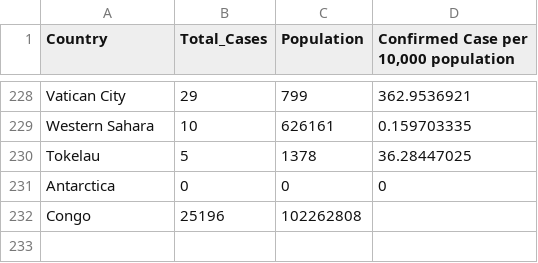
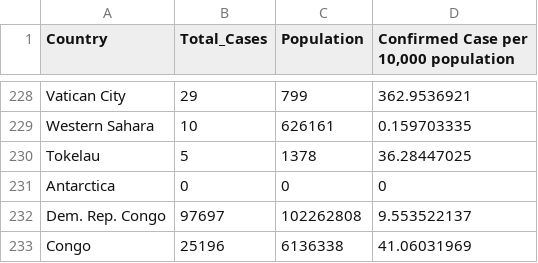
Before and after one commit to JingWei-Loh/FIT3179_Homework_W9, a CSV file: data/confirmed_case_map_use.csv, drawn as a sheet; only a part is shown, gaps mark what is left out.

Commit message:
Add files via upload

```diff
--- a/data/confirmed_case_map_use.csv
+++ b/data/confirmed_case_map_use.csv
@@ -231,2 +231,3 @@ Tokelau,5,1378,36.28447025
 Antarctica,0,0,0
-Congo,25196,102262808,
+Dem. Rep. Congo,97697,102262808,9.553522137
+Congo,25196,6136338,41.06031969
```
